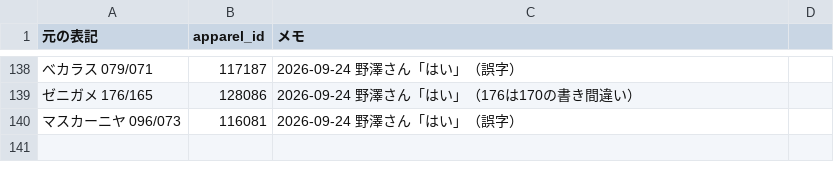
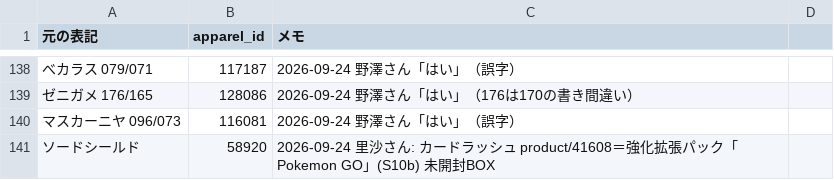
Before and after one commit to Risa0211/oripa-designer, a CSV file: data/mintore_overrides.csv, drawn as a sheet; only a part is shown, gaps mark what is left out; the diff names each change by its address in the sheet, - before the commit and + after, or states it on an @@ line.

```diff
--- a/data/mintore_overrides.csv
+++ b/data/mintore_overrides.csv
+row 141: ソードシールド | 58920 | 2026-09-24 里沙さん: カードラッシュ product/41608＝強化拡張パック「Pokemon GO」(S10b) 未開封BOX
```
